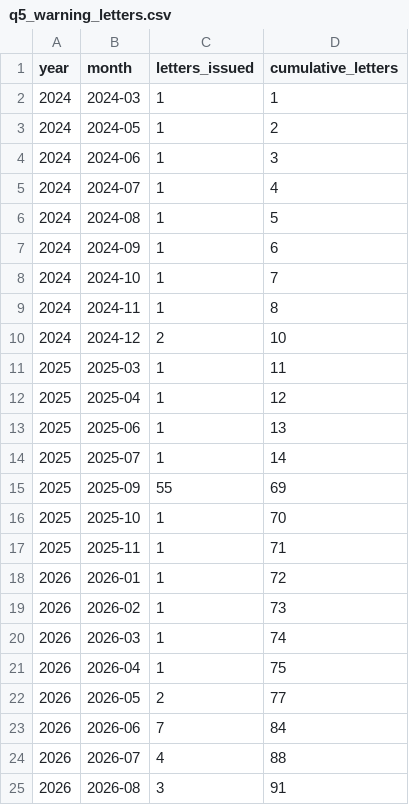
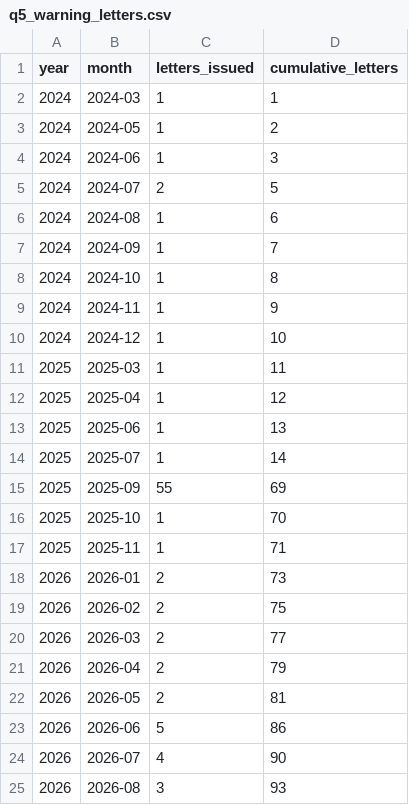
Before and after one commit to krishbangalore/glp1-pipeline-vs-access, a CSV file: data/processed/q5_warning_letters.csv, drawn as a sheet.

```diff
--- a/data/processed/q5_warning_letters.csv
+++ b/data/processed/q5_warning_letters.csv
@@ -4,8 +4,8 @@ year,month,letters_issued,cumulative_letters
 2024,2024-06,1,3
-2024,2024-07,1,4
-2024,2024-08,1,5
-2024,2024-09,1,6
-2024,2024-10,1,7
-2024,2024-11,1,8
-2024,2024-12,2,10
+2024,2024-07,2,5
+2024,2024-08,1,6
+2024,2024-09,1,7
+2024,2024-10,1,8
+2024,2024-11,1,9
+2024,2024-12,1,10
 2025,2025-03,1,11
@@ -17,9 +17,9 @@ year,month,letters_issued,cumulative_letters
 2025,2025-11,1,71
-2026,2026-01,1,72
-2026,2026-02,1,73
-2026,2026-03,1,74
-2026,2026-04,1,75
-2026,2026-05,2,77
-2026,2026-06,7,84
-2026,2026-07,4,88
-2026,2026-08,3,91
+2026,2026-01,2,73
+2026,2026-02,2,75
+2026,2026-03,2,77
+2026,2026-04,2,79
+2026,2026-05,2,81
+2026,2026-06,5,86
+2026,2026-07,4,90
+2026,2026-08,3,93
```
Also changed, not shown: data/processed/q1_pipeline_growth.csv, data/processed/q2_sponsor_landscape.csv, 13 other files.
